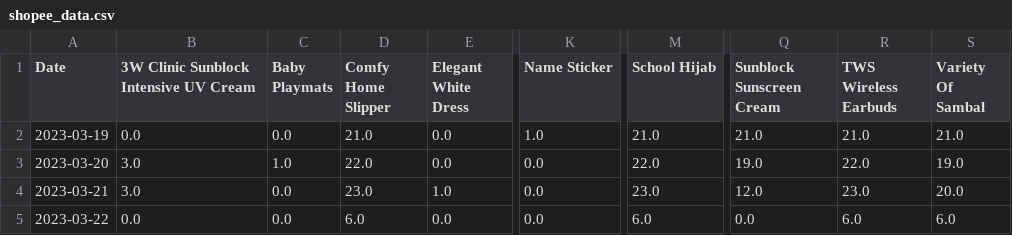
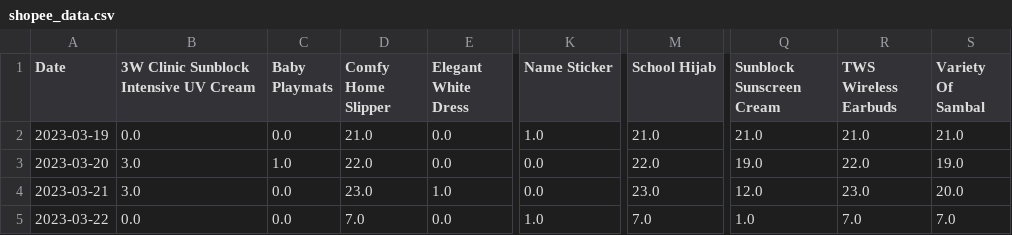
Before and after one commit to mnazwebsite/mnazwebsite.github.io, a CSV file: shopee_data.csv, drawn as a sheet; only a part is shown, gaps mark what is left out; the diff names each change by its address in the sheet, - before the commit and + after, or states it on an @@ line.

```diff
--- a/shopee_data.csv
+++ b/shopee_data.csv
-D5 (Comfy Home Slipper): 6.0
+D5 (Comfy Home Slipper): 7.0
-K5 (Name Sticker): 0.0
+K5 (Name Sticker): 1.0
-M5 (School Hijab): 6.0
+M5 (School Hijab): 7.0
-Q5 (Sunblock Sunscreen Cream): 0.0
+Q5 (Sunblock Sunscreen Cream): 1.0
-R5 (TWS Wireless Earbuds): 6.0
+R5 (TWS Wireless Earbuds): 7.0
-S5 (Variety Of Sambal): 6.0
+S5 (Variety Of Sambal): 7.0
```
Also changed, not shown: 2 other files.
